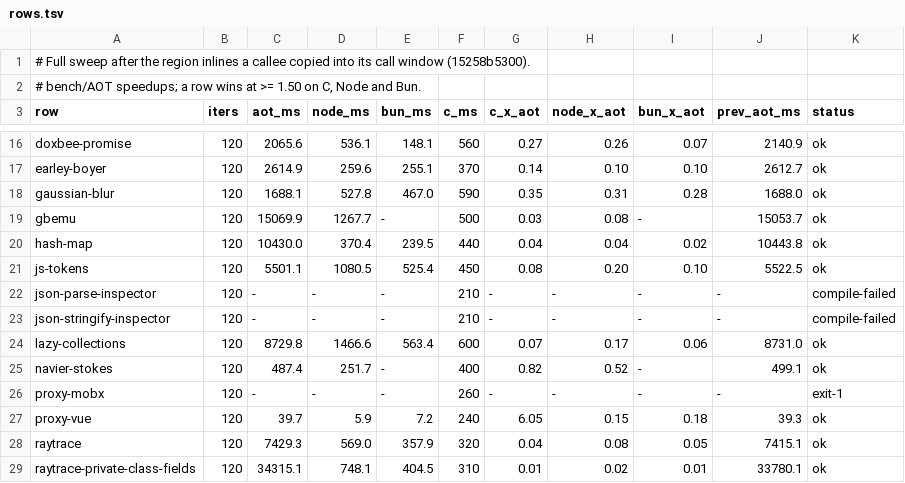
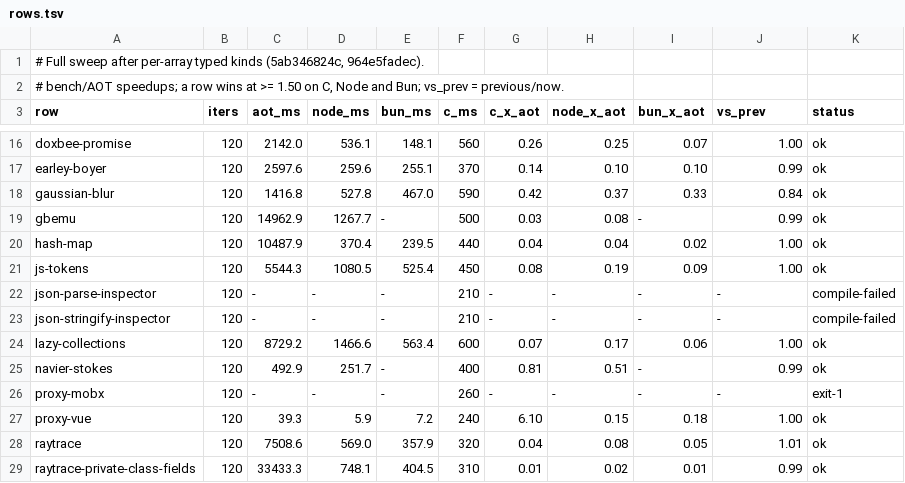
Before and after one commit to butaji/quench, a TSV file: research/aot/arm64/rows.tsv, drawn as a sheet; only a part is shown, gaps mark what is left out; the diff covers the shown part only; the diff names each change by its address in the sheet, - before the commit and + after, or states it on an @@ line.

Commit message:
Measure: sha256 and pbkdf2 are bimodal (compiled or interpreted per run), not regressed
Three consecutive runs of the same binary: stanford-crypto-sha256 1785 / 1575 / 5871 ms and
stanford-crypto-pbkdf2 5346 / 1603 / 5373. The two rows alternate between a run in which the
hot region publishes and enters inside the timed section and one in which it does not, so their
sweep values are a coin flip rather than a regression: re-measured at 554b2cdaf6 (sha256
1773 ms) and 03e4babc84 (1762 ms), and at HEAD with the per-array kind application disabled
(5891 ms), i.e. the cause is when the loop tier's compile lands, not what it compiles.

gaussian-blur is stable (1421 / 1421 / 1417 / 1418 ms at HEAD, against 1688 before the
per-array kinds).

```diff
--- a/research/aot/arm64/rows.tsv
+++ b/research/aot/arm64/rows.tsv
-A1 (row): …sweep after the region inlines a callee copied into its call window (15258b5300).
+A1 (row): …sweep after per-array typed kinds (5ab346824c, 964e5fadec).
-A2 (row): …Node and Bun.
+A2 (row): …Node and Bun; vs_prev = previous/now.
-J3: prev_aot_ms
+J3: vs_prev
-C16 (aot_ms): 2065.6
+C16 (aot_ms): 2142.0
-G16 (c_x_aot): 0.27
+G16 (c_x_aot): 0.26
-H16 (node_x_aot): 0.26
+H16 (node_x_aot): 0.25
-J16 (vs_prev): 2140.9
+J16 (vs_prev): 1.00
-C17 (aot_ms): 2614.9
+C17 (aot_ms): 2597.6
-J17 (vs_prev): 2612.7
+J17 (vs_prev): 0.99
-C18 (aot_ms): 1688.1
+C18 (aot_ms): 1416.8
-G18 (c_x_aot): 0.35
+G18 (c_x_aot): 0.42
-H18 (node_x_aot): 0.31
+H18 (node_x_aot): 0.37
-I18 (bun_x_aot): 0.28
+I18 (bun_x_aot): 0.33
-J18 (vs_prev): 1688.0
+J18 (vs_prev): 0.84
-C19 (aot_ms): 15069.9
+C19 (aot_ms): 14962.9
-J19 (vs_prev): 15053.7
+J19 (vs_prev): 0.99
-C20 (aot_ms): 10430.0
+C20 (aot_ms): 10487.9
-J20 (vs_prev): 10443.8
+J20 (vs_prev): 1.00
-C21 (aot_ms): 5501.1
+C21 (aot_ms): 5544.3
-H21 (node_x_aot): 0.20
+H21 (node_x_aot): 0.19
-I21 (bun_x_aot): 0.10
+I21 (bun_x_aot): 0.09
-J21 (vs_prev): 5522.5
+J21 (vs_prev): 1.00
-C24 (aot_ms): 8729.8
+C24 (aot_ms): 8729.2
-J24 (vs_prev): 8731.0
+J24 (vs_prev): 1.00
-C25 (aot_ms): 487.4
+C25 (aot_ms): 492.9
-G25 (c_x_aot): 0.82
+G25 (c_x_aot): 0.81
-H25 (node_x_aot): 0.52
+H25 (node_x_aot): 0.51
-J25 (vs_prev): 499.1
+J25 (vs_prev): 0.99
-C27 (aot_ms): 39.7
+C27 (aot_ms): 39.3
-G27 (c_x_aot): 6.05
+G27 (c_x_aot): 6.10
-J27 (vs_prev): 39.3
+J27 (vs_prev): 1.00
-C28 (aot_ms): 7429.3
+C28 (aot_ms): 7508.6
-J28 (vs_prev): 7415.1
+J28 (vs_prev): 1.01
-C29 (aot_ms): 34315.1
+C29 (aot_ms): 33433.3
-J29 (vs_prev): 33780.1
+J29 (vs_prev): 0.99
```
Also changed, not shown: 53 edited cells elsewhere in this file, research/aot/arm64/aot-lane-bodies.tsv.
